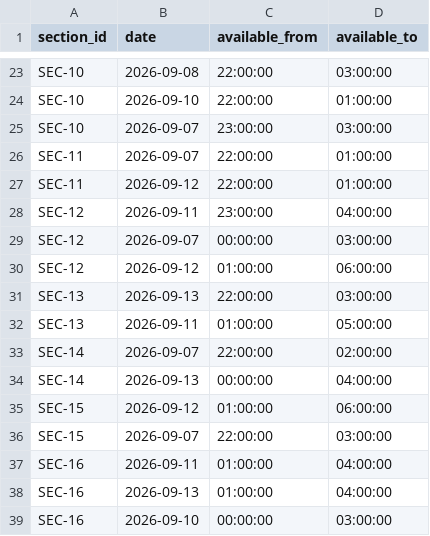
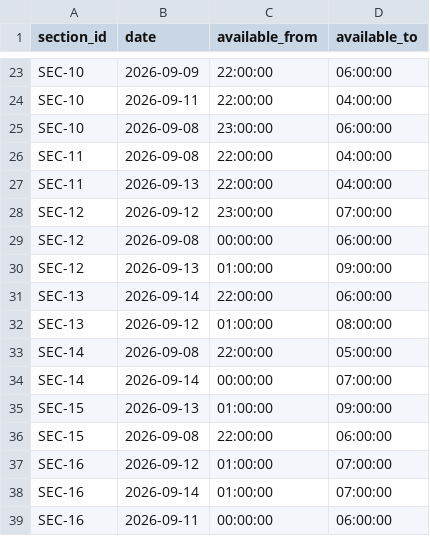
Before and after one commit to Shanmukh-666/blocksync-ai, a CSV file: backend/data/corridor_availability.csv, drawn as a sheet; only a part is shown, gaps mark what is left out; the diff covers the shown part only; the diff names each change by its address in the sheet, - before the commit and + after, or states it on an @@ line.

```diff
--- a/backend/data/corridor_availability.csv
+++ b/backend/data/corridor_availability.csv
-B23 (date): 2026-09-08
+B23 (date): 2026-09-09
-D23 (available_to): 03:00:00
+D23 (available_to): 06:00:00
-B24 (date): 2026-09-10
+B24 (date): 2026-09-11
-D24 (available_to): 01:00:00
+D24 (available_to): 04:00:00
-B25:B26 (date): 2026-09-07
+B25:B26 (date): 2026-09-08
-D25 (available_to): 03:00:00
+D25 (available_to): 06:00:00
-D26:D27 (available_to): 01:00:00
+D26:D27 (available_to): 04:00:00
-B27 (date): 2026-09-12
+B27 (date): 2026-09-13
-B28 (date): 2026-09-11
+B28 (date): 2026-09-12
-D28 (available_to): 04:00:00
+D28 (available_to): 07:00:00
-B29 (date): 2026-09-07
+B29 (date): 2026-09-08
-D29 (available_to): 03:00:00
+D29 (available_to): 06:00:00
-B30 (date): 2026-09-12
+B30 (date): 2026-09-13
-D30 (available_to): 06:00:00
+D30 (available_to): 09:00:00
-B31 (date): 2026-09-13
+B31 (date): 2026-09-14
-D31 (available_to): 03:00:00
+D31 (available_to): 06:00:00
-B32 (date): 2026-09-11
+B32 (date): 2026-09-12
-D32 (available_to): 05:00:00
+D32 (available_to): 08:00:00
-B33 (date): 2026-09-07
+B33 (date): 2026-09-08
-D33 (available_to): 02:00:00
+D33 (available_to): 05:00:00
-B34 (date): 2026-09-13
+B34 (date): 2026-09-14
-D34 (available_to): 04:00:00
+D34 (available_to): 07:00:00
-B35 (date): 2026-09-12
+B35 (date): 2026-09-13
-D35 (available_to): 06:00:00
+D35 (available_to): 09:00:00
-B36 (date): 2026-09-07
+B36 (date): 2026-09-08
-D36 (available_to): 03:00:00
+D36 (available_to): 06:00:00
-B37 (date): 2026-09-11
+B37 (date): 2026-09-12
-D37:D38 (available_to): 04:00:00
+D37:D38 (available_to): 07:00:00
-B38 (date): 2026-09-13
+B38 (date): 2026-09-14
-B39 (date): 2026-09-10
+B39 (date): 2026-09-11
-D39 (available_to): 03:00:00
+D39 (available_to): 06:00:00
```
Also changed, not shown: 52 edited cells elsewhere in this file, backend/data/maintenance_tasks.csv, backend/data/train_schedule.csv, 2 other files.
